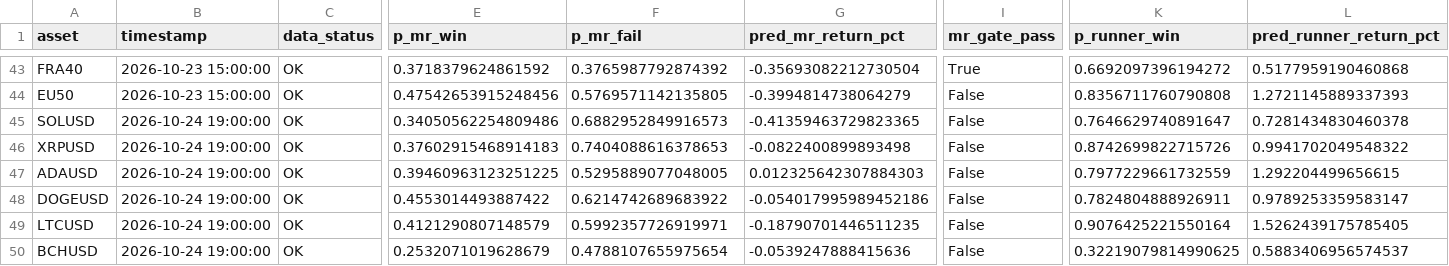
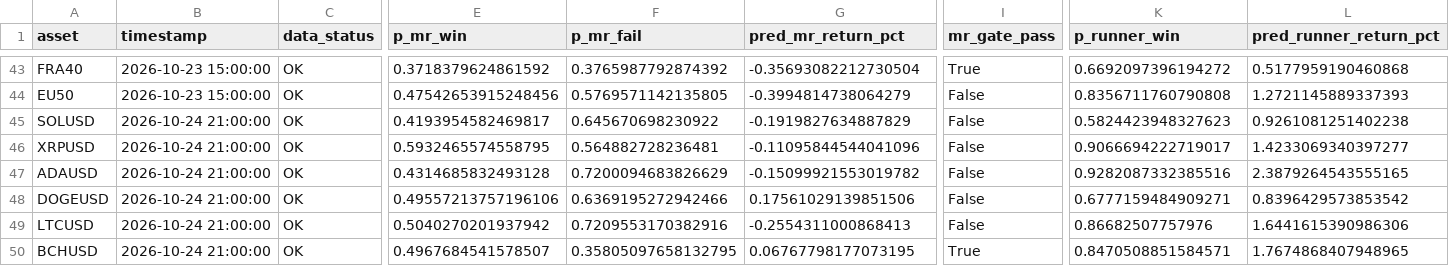
Before and after one commit to NeefPoom/Tradingstrategy01, a CSV file: reports/latest_scores.csv, drawn as a sheet; only a part is shown, gaps mark what is left out; the diff covers the shown part only; the diff names each change by its address in the sheet, - before the commit and + after, or states it on an @@ line.

```diff
--- a/reports/latest_scores.csv
+++ b/reports/latest_scores.csv
-B45:B50 (timestamp): 2026-10-24 19:00:00
+B45:B50 (timestamp): 2026-10-24 21:00:00
-E45 (p_mr_win): 0.34050562254809486
+E45 (p_mr_win): 0.4193954582469817
-F45 (p_mr_fail): 0.6882952849916573
+F45 (p_mr_fail): 0.645670698230922
-G45 (pred_mr_return_pct): -0.41359463729823365
+G45 (pred_mr_return_pct): -0.1919827634887829
-K45 (p_runner_win): 0.7646629740891647
+K45 (p_runner_win): 0.5824423948327623
-L45 (pred_runner_return_pct): 0.7281434830460378
+L45 (pred_runner_return_pct): 0.9261081251402238
-E46 (p_mr_win): 0.37602915468914183
+E46 (p_mr_win): 0.5932465574558795
-F46 (p_mr_fail): 0.7404088616378653
+F46 (p_mr_fail): 0.564882728236481
-G46 (pred_mr_return_pct): -0.0822400899893498
+G46 (pred_mr_return_pct): -0.11095844544041096
-K46 (p_runner_win): 0.8742699822715726
+K46 (p_runner_win): 0.9066694222719017
-L46 (pred_runner_return_pct): 0.9941702049548322
+L46 (pred_runner_return_pct): 1.4233069340397277
-E47 (p_mr_win): 0.39460963123251225
+E47 (p_mr_win): 0.4314685832493128
-F47 (p_mr_fail): 0.5295889077048005
+F47 (p_mr_fail): 0.7200094683826629
-G47 (pred_mr_return_pct): 0.012325642307884303
+G47 (pred_mr_return_pct): -0.15099921553019782
-K47 (p_runner_win): 0.7977229661732559
+K47 (p_runner_win): 0.9282087332385516
-L47 (pred_runner_return_pct): 1.292204499656615
+L47 (pred_runner_return_pct): 2.3879264543555165
-E48 (p_mr_win): 0.4553014493887422
+E48 (p_mr_win): 0.49557213757196106
-F48 (p_mr_fail): 0.6214742689683922
+F48 (p_mr_fail): 0.6369195272942466
-G48 (pred_mr_return_pct): -0.054017995989452186
+G48 (pred_mr_return_pct): 0.17561029139851506
-K48 (p_runner_win): 0.7824804888926911
+K48 (p_runner_win): 0.6777159484909271
-L48 (pred_runner_return_pct): 0.9789253359583147
+L48 (pred_runner_return_pct): 0.8396429573853542
-E49 (p_mr_win): 0.4121290807148579
+E49 (p_mr_win): 0.5040270201937942
-F49 (p_mr_fail): 0.5992357726919971
+F49 (p_mr_fail): 0.7209553170382916
-G49 (pred_mr_return_pct): -0.18790701446511235
+G49 (pred_mr_return_pct): -0.2554311000868413
-K49 (p_runner_win): 0.9076425221550164
+K49 (p_runner_win): 0.86682507757976
-L49 (pred_runner_return_pct): 1.5262439175785405
+L49 (pred_runner_return_pct): 1.6441615390986306
-E50 (p_mr_win): 0.2532071019628679
+E50 (p_mr_win): 0.4967684541578507
-F50 (p_mr_fail): 0.4788107655975654
+F50 (p_mr_fail): 0.35805097658132795
-G50 (pred_mr_return_pct): -0.0539247888415636
+G50 (pred_mr_return_pct): 0.06767798177073195
-I50 (mr_gate_pass): False
+I50 (mr_gate_pass): True
-K50 (p_runner_win): 0.32219079814990625
+K50 (p_runner_win): 0.8470508851584571
-L50 (pred_runner_return_pct): 0.5883406956574537
+L50 (pred_runner_return_pct): 1.7674868407948965
```
Also changed, not shown: 39 edited cells elsewhere in this file, reports/market_open_price_completeness.csv, reports/price_quality.csv, 19 other files.
